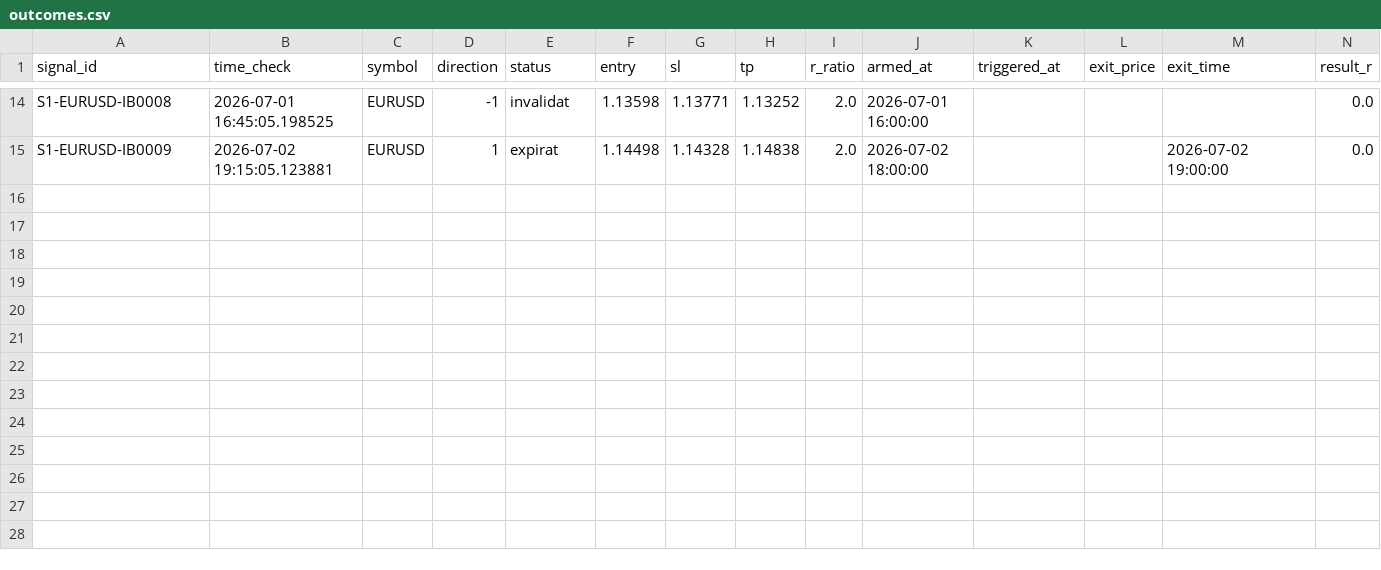
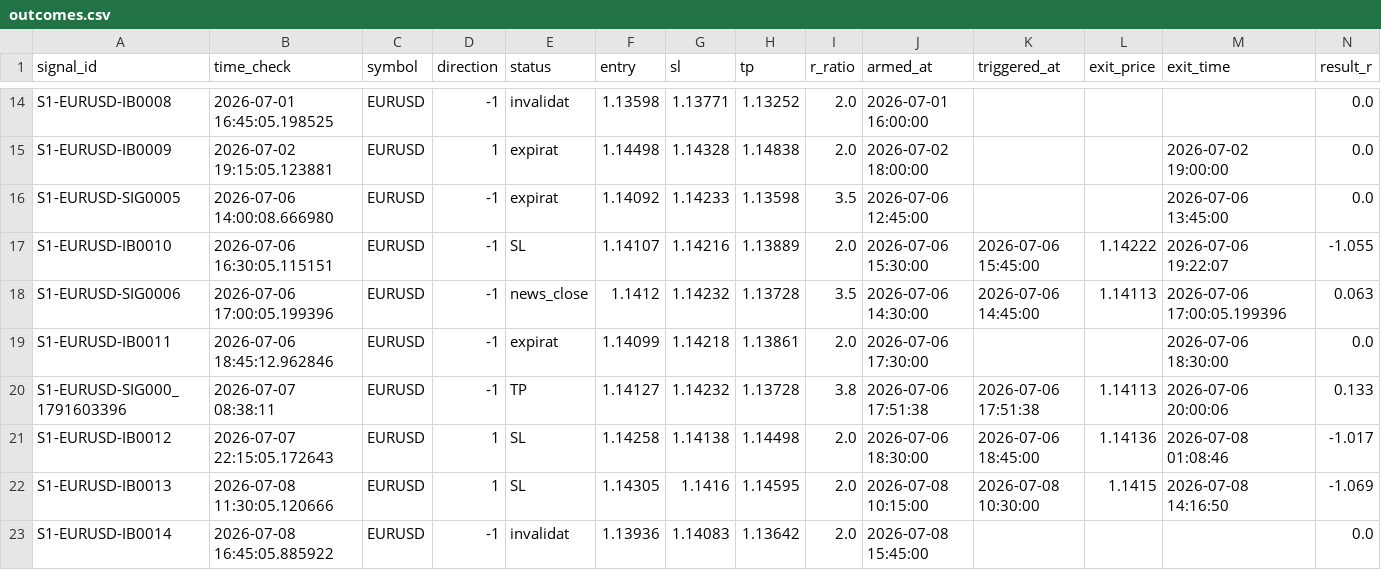
Before and after one commit to alexandrutarnicer-ai/trading-bot, a CSV file: data/live_signals/session1/outcomes.csv, drawn as a sheet; only a part is shown, gaps mark what is left out; rows hold the shown columns only; the diff names each change by its address in the sheet, - before the commit and + after, or states it on an @@ line.

```diff
--- a/data/live_signals/session1/outcomes.csv
+++ b/data/live_signals/session1/outcomes.csv
+row 16: S1-EURUSD-SIG0005 | 2026-07-06 14:00:08.666980 | EURUSD | -1 | expirat | 1.14092 | 1.14233 | 1.13598 | 3.5 | 2026-07-06 12:45:00 |  |  | 2026-07-06 13:45:00 | 0.0
+row 17: S1-EURUSD-IB0010 | 2026-07-06 16:30:05.115151 | EURUSD | -1 | SL | 1.14107 | 1.14216 | 1.13889 | 2.0 | 2026-07-06 15:30:00 | 2026-07-06 15:45:00 | 1.14222 | 2026-07-06 19:22:07 | -1.055
+row 18: S1-EURUSD-SIG0006 | 2026-07-06 17:00:05.199396 | EURUSD | -1 | news_close | 1.1412 | 1.14232 | 1.13728 | 3.5 | 2026-07-06 14:30:00 | 2026-07-06 14:45:00 | 1.14113 | 2026-07-06 17:00:05.199396 | 0.063
+row 19: S1-EURUSD-IB0011 | 2026-07-06 18:45:12.962846 | EURUSD | -1 | expirat | 1.14099 | 1.14218 | 1.13861 | 2.0 | 2026-07-06 17:30:00 |  |  | 2026-07-06 18:30:00 | 0.0
+row 20: S1-EURUSD-SIG000_1791603396 | 2026-07-07 08:38:11 | EURUSD | -1 | TP | 1.14127 | 1.14232 | 1.13728 | 3.8 | 2026-07-06 17:51:38 | 2026-07-06 17:51:38 | 1.14113 | 2026-07-06 20:00:06 | 0.133
+row 21: S1-EURUSD-IB0012 | 2026-07-07 22:15:05.172643 | EURUSD | 1 | SL | 1.14258 | 1.14138 | 1.14498 | 2.0 | 2026-07-06 18:30:00 | 2026-07-06 18:45:00 | 1.14136 | 2026-07-08 01:08:46 | -1.017
+row 22: S1-EURUSD-IB0013 | 2026-07-08 11:30:05.120666 | EURUSD | 1 | SL | 1.14305 | 1.1416 | 1.14595 | 2.0 | 2026-07-08 10:15:00 | 2026-07-08 10:30:00 | 1.1415 | 2026-07-08 14:16:50 | -1.069
+row 23: S1-EURUSD-IB0014 | 2026-07-08 16:45:05.885922 | EURUSD | -1 | invalidat | 1.13936 | 1.14083 | 1.13642 | 2.0 | 2026-07-08 15:45:00 |  |  |  | 0.0
```
Also changed, not shown: data/live_signals/session1/signals.csv, data/live_signals/session19/outcomes.csv, 29 other files.
